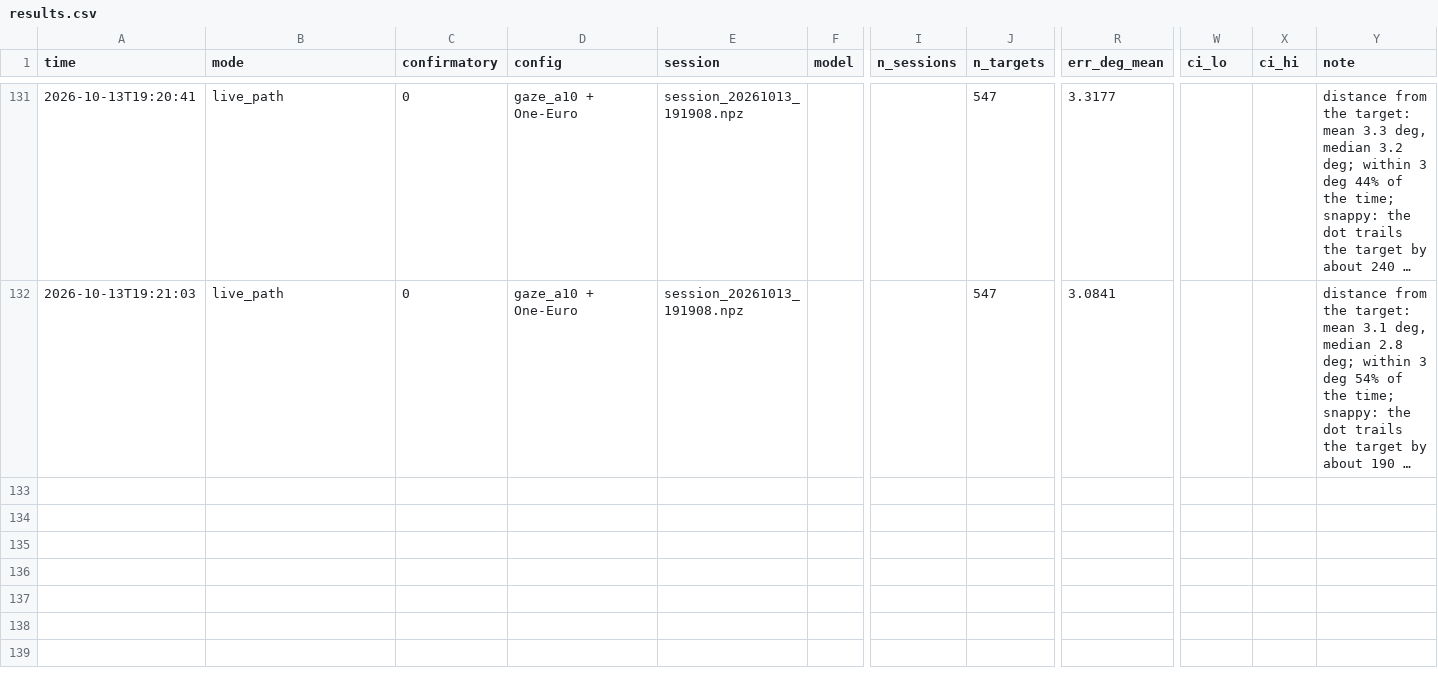
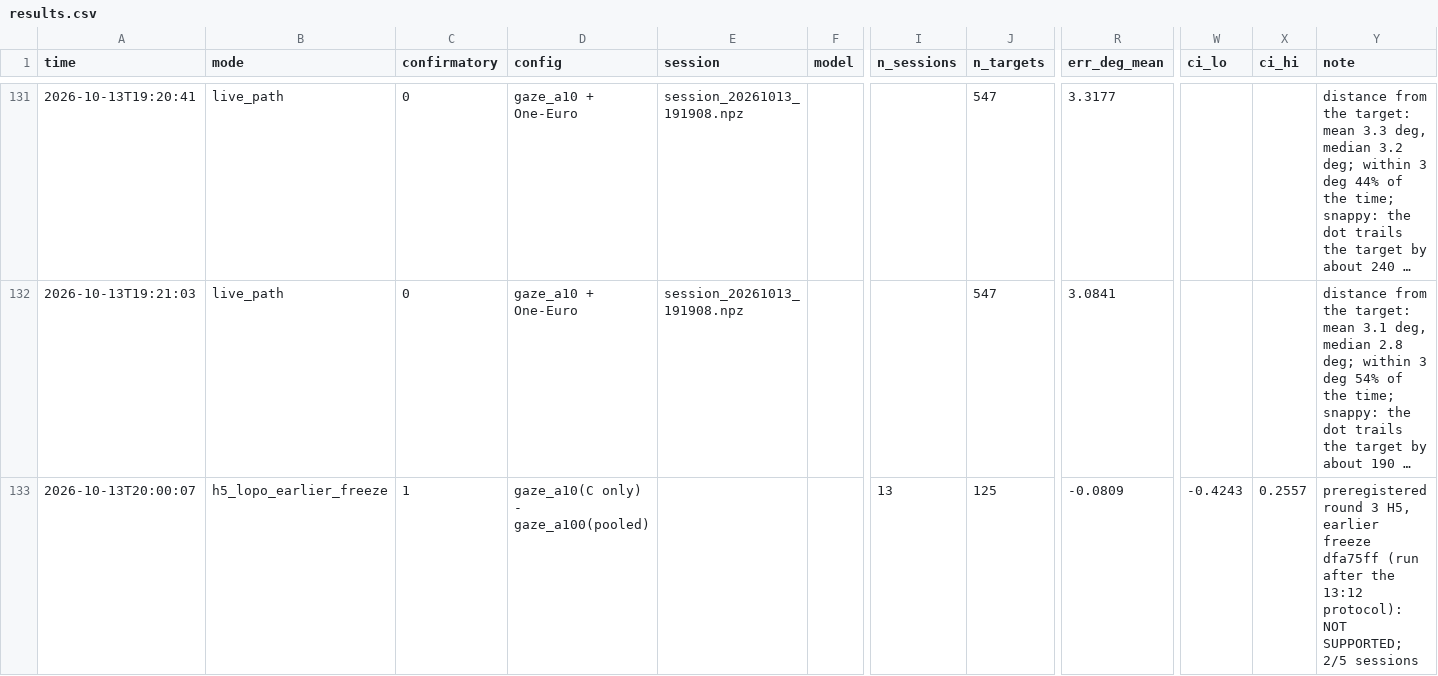
Before and after one commit to manyu1701/gaze-cursor, a CSV file: data/results.csv, drawn as a sheet; only a part is shown, gaps mark what is left out; long unchanged cells end in …; rows hold the shown columns only; the diff names each change by its address in the sheet, - before the commit and + after, or states it on an @@ line.

```diff
--- a/data/results.csv
+++ b/data/results.csv
+row 133: 2026-10-13T20:00:07 | h5_lopo_earlier_freeze | 1 | gaze_a10(C only) - gaze_a100(pooled) |  |  | 13 | 125 | -0.0809 | -0.4243 | 0.2557 | preregistered round 3 H5, earlier freeze dfa75ff (run after the 13:12 protocol): NOT SUPPORTED; 2/5 sessions
```
Also changed, not shown: 1 other file.
